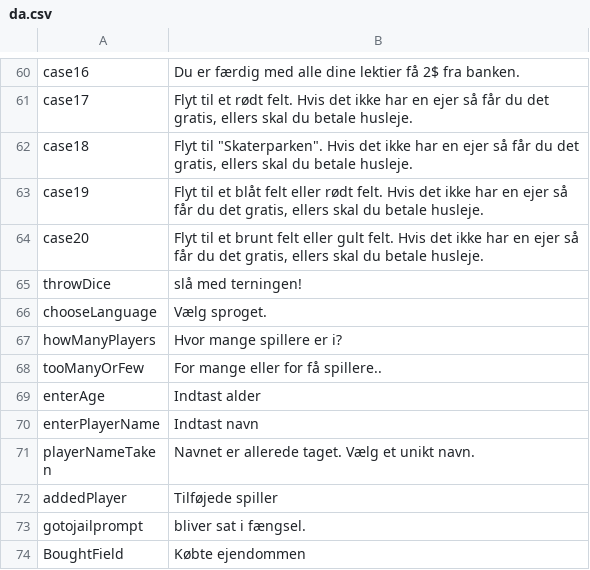
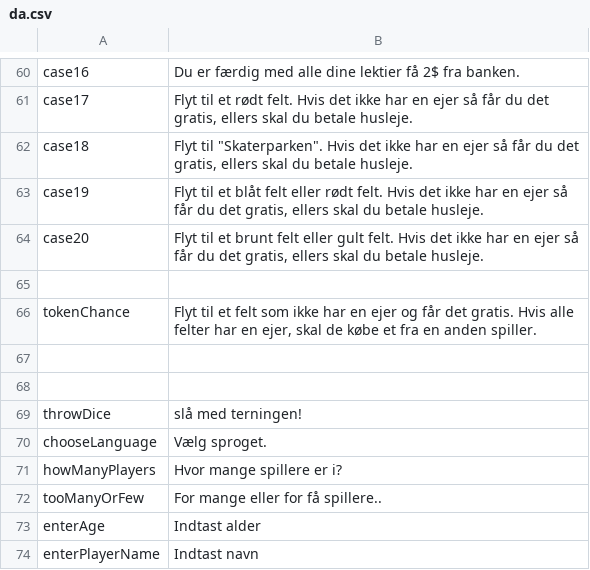
Before and after one commit to Magnusrk/CDIO3, a CSV file: src/main/resources/LanguagePacks/da.csv, drawn as a sheet; only a part is shown, gaps mark what is left out; the shorter side is filled out with more unchanged rows.

```diff
--- a/src/main/resources/LanguagePacks/da.csv
+++ b/src/main/resources/LanguagePacks/da.csv
@@ -64,2 +64,6 @@ case19;Flyt til et blåt felt eller rødt felt. Hvis det ikke har en ejer så f
 case20;Flyt til et brunt felt eller gult felt. Hvis det ikke har en ejer så får du det gratis, ellers skal du betale husleje.
+
+tokenChance;Flyt til et felt som ikke har en ejer og får det gratis. Hvis alle felter har en ejer, skal de købe et fra en anden spiller.
+
+
 throwDice;slå med terningen!
```
Also changed, not shown: src/main/resources/LanguagePacks/en.csv, 1 other file.
